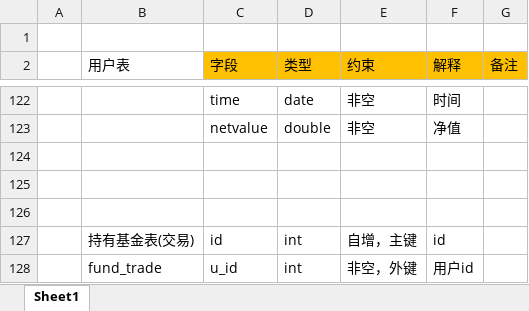
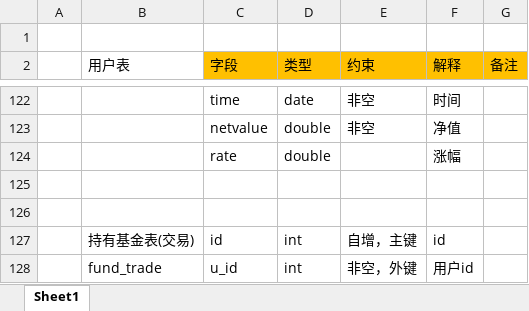
Before and after one commit to ZS1994/zsblogs, an Excel workbook: 相关文档/zsblogs数据库设计.xlsx, sheet Sheet1, drawn as a sheet; only a part is shown, gaps mark what is left out; values as stored, in another font and other column widths than the file's, no borders; the diff names each change by its address in the sheet, - before the commit and + after, or states it on an @@ line.

```diff
--- a/相关文档/zsblogs数据库设计.xlsx (sheet Sheet1)
+++ b/相关文档/zsblogs数据库设计.xlsx (sheet Sheet1)
-row 124: (empty)
+row 124:  |  | rate | double |  | 涨幅
```
Also changed, not shown: 6 other files.
